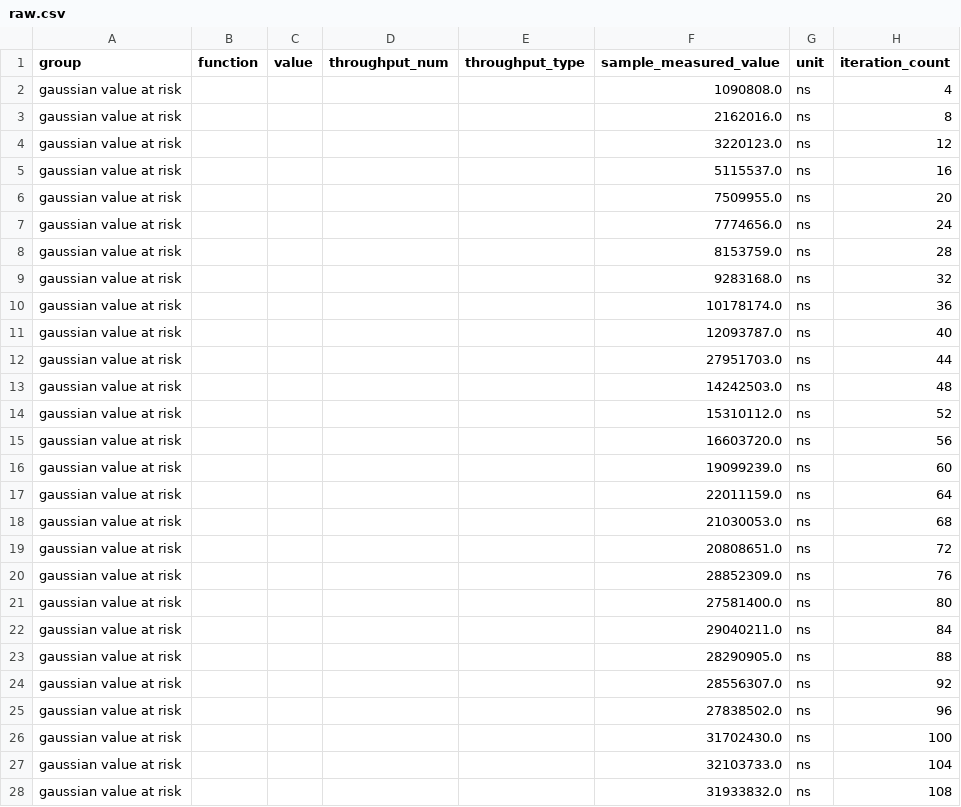
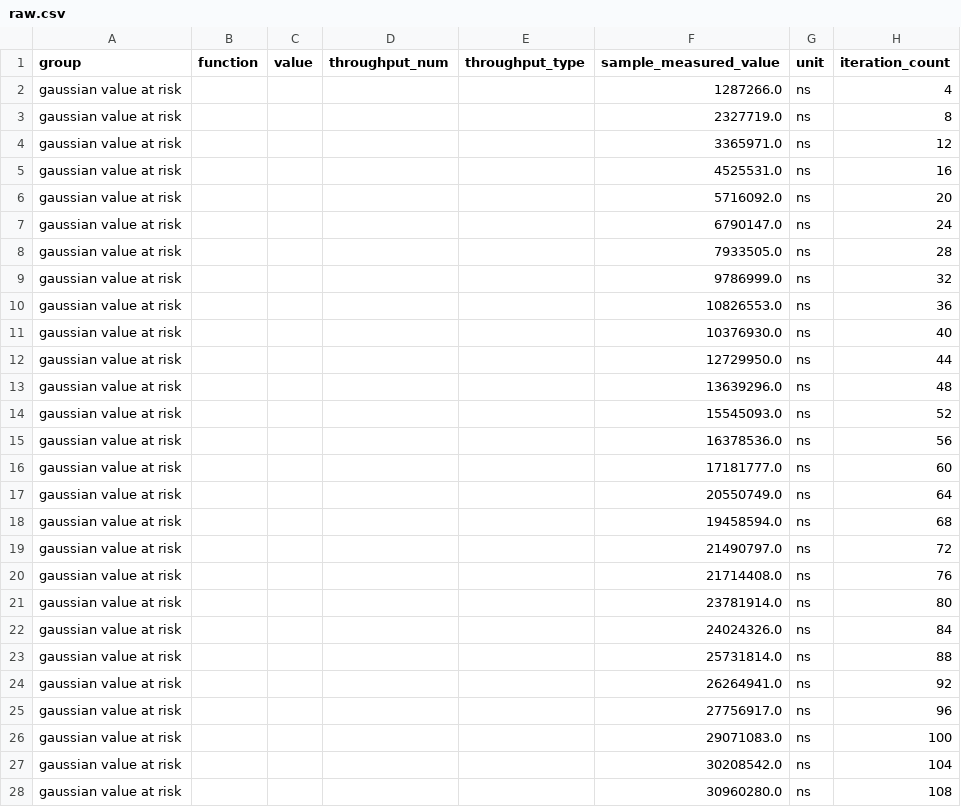
Before and after one commit to danielhstahl/cf_dist_utils_rust, a CSV file: gaussian value at risk/base/raw.csv, drawn as a sheet; only a part is shown; the diff covers the shown part only.

```diff
--- a/gaussian value at risk/base/raw.csv
+++ b/gaussian value at risk/base/raw.csv
@@ -1,28 +1,28 @@
 group,function,value,throughput_num,throughput_type,sample_measured_value,unit,iteration_count
-gaussian value at risk,,,,,1090808.0,ns,4
-gaussian value at risk,,,,,2162016.0,ns,8
-gaussian value at risk,,,,,3220123.0,ns,12
-gaussian value at risk,,,,,5115537.0,ns,16
-gaussian value at risk,,,,,7509955.0,ns,20
-gaussian value at risk,,,,,7774656.0,ns,24
-gaussian value at risk,,,,,8153759.0,ns,28
-gaussian value at risk,,,,,9283168.0,ns,32
-gaussian value at risk,,,,,10178174.0,ns,36
-gaussian value at risk,,,,,12093787.0,ns,40
-gaussian value at risk,,,,,27951703.0,ns,44
-gaussian value at risk,,,,,14242503.0,ns,48
-gaussian value at risk,,,,,15310112.0,ns,52
-gaussian value at risk,,,,,16603720.0,ns,56
-gaussian value at risk,,,,,19099239.0,ns,60
-gaussian value at risk,,,,,22011159.0,ns,64
-gaussian value at risk,,,,,21030053.0,ns,68
-gaussian value at risk,,,,,20808651.0,ns,72
-gaussian value at risk,,,,,28852309.0,ns,76
-gaussian value at risk,,,,,27581400.0,ns,80
-gaussian value at risk,,,,,29040211.0,ns,84
-gaussian value at risk,,,,,28290905.0,ns,88
-gaussian value at risk,,,,,28556307.0,ns,92
-gaussian value at risk,,,,,27838502.0,ns,96
-gaussian value at risk,,,,,31702430.0,ns,100
-gaussian value at risk,,,,,32103733.0,ns,104
-gaussian value at risk,,,,,31933832.0,ns,108
+gaussian value at risk,,,,,1287266.0,ns,4
+gaussian value at risk,,,,,2327719.0,ns,8
+gaussian value at risk,,,,,3365971.0,ns,12
+gaussian value at risk,,,,,4525531.0,ns,16
+gaussian value at risk,,,,,5716092.0,ns,20
+gaussian value at risk,,,,,6790147.0,ns,24
+gaussian value at risk,,,,,7933505.0,ns,28
+gaussian value at risk,,,,,9786999.0,ns,32
+gaussian value at risk,,,,,10826553.0,ns,36
+gaussian value at risk,,,,,10376930.0,ns,40
+gaussian value at risk,,,,,12729950.0,ns,44
+gaussian value at risk,,,,,13639296.0,ns,48
+gaussian value at risk,,,,,15545093.0,ns,52
+gaussian value at risk,,,,,16378536.0,ns,56
+gaussian value at risk,,,,,17181777.0,ns,60
+gaussian value at risk,,,,,20550749.0,ns,64
+gaussian value at risk,,,,,19458594.0,ns,68
+gaussian value at risk,,,,,21490797.0,ns,72
+gaussian value at risk,,,,,21714408.0,ns,76
+gaussian value at risk,,,,,23781914.0,ns,80
+gaussian value at risk,,,,,24024326.0,ns,84
+gaussian value at risk,,,,,25731814.0,ns,88
+gaussian value at risk,,,,,26264941.0,ns,92
+gaussian value at risk,,,,,27756917.0,ns,96
+gaussian value at risk,,,,,29071083.0,ns,100
+gaussian value at risk,,,,,30208542.0,ns,104
+gaussian value at risk,,,,,30960280.0,ns,108
```
Also changed, not shown: 73 edited cells elsewhere in this file, gaussian value at risk/new/raw.csv, gaussian variance/base/raw.csv, 35 other files.
